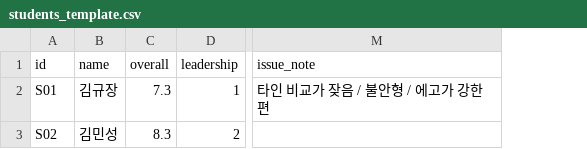
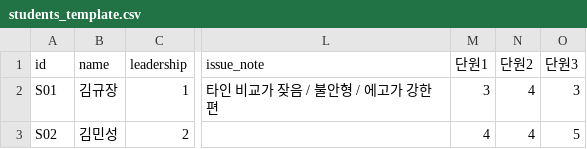
Before and after one commit to hkkima/HK_TeamBuilder, a CSV file: data/templates/students_template.csv, drawn as a sheet; only a part is shown, gaps mark what is left out; removed rows and columns are numbered as before the commit, all else as after; the diff names each change by its address in the sheet, - before the commit and + after, or states it on an @@ line.

```diff
--- a/data/templates/students_template.csv
+++ b/data/templates/students_template.csv
-column C (overall), rows 2-3: 7.3 | 8.3
+column M (단원1), rows 2-3: 3 | 4
+column N (단원2), rows 2-3: 4 | 4
+column O (단원3), rows 2-3: 3 | 5
```
Also changed, not shown: data/sample/relations.csv, data/sample/students.csv, 9 other files.
